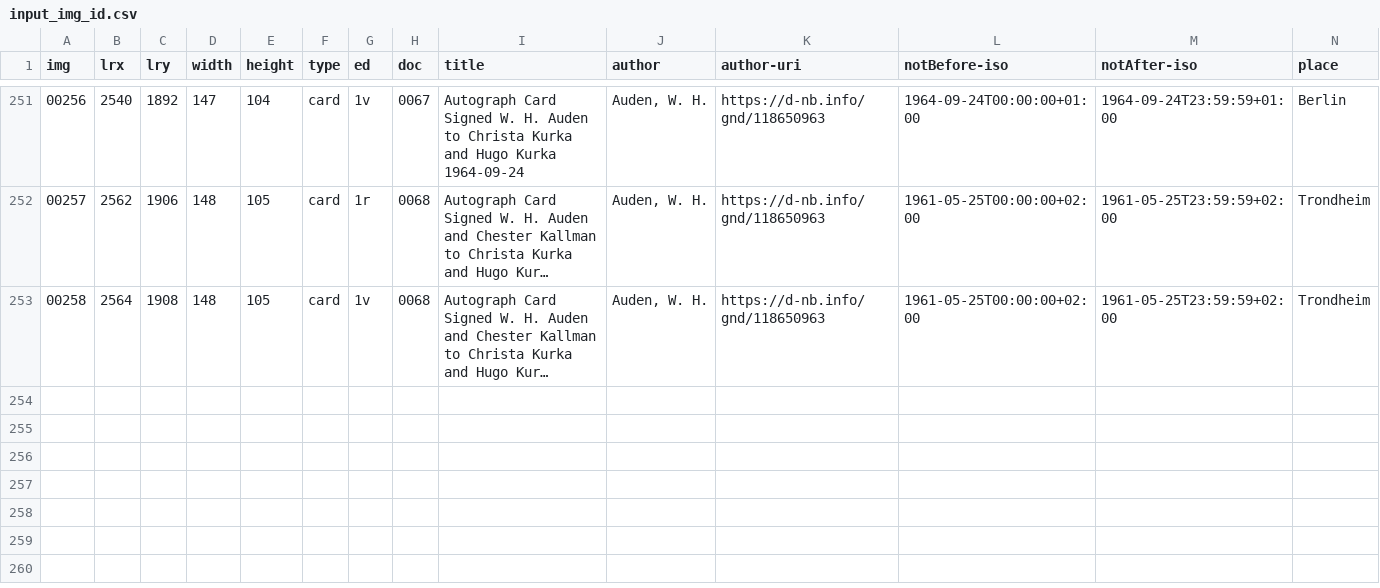
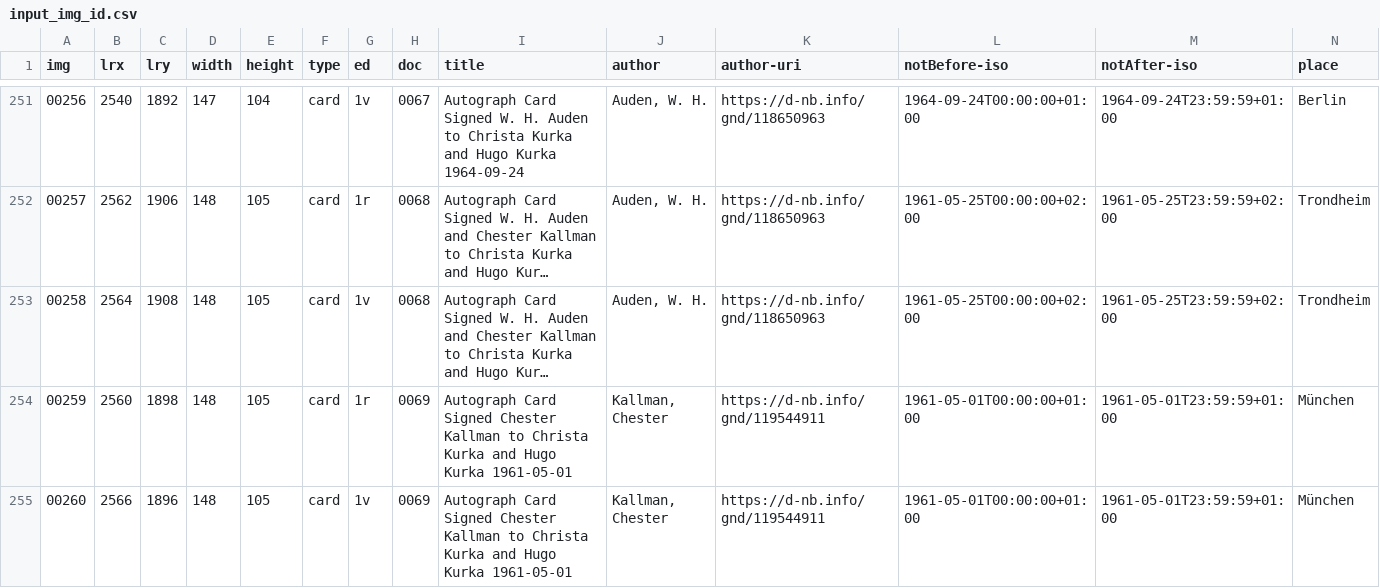
Before and after one commit to auden-in-austria-digital/aad-data, a CSV file: metadata/csv/input_img_id.csv, drawn as a sheet; only a part is shown, gaps mark what is left out; long unchanged cells end in …; rows hold the shown columns only; the diff names each change by its address in the sheet, - before the commit and + after, or states it on an @@ line.

Commit message:
create metadata imgs 00259-00260

```diff
--- a/metadata/csv/input_img_id.csv
+++ b/metadata/csv/input_img_id.csv
+row 254: 00259 | 2560 | 1898 | 148 | 105 | card | 1r | 0069 | Autograph Card Signed Chester Kallman to Christa Kurka and Hugo Kurka 1961-05-01 | Kallman, Chester | https://d-nb.info/gnd/119544911 | 1961-05-01T00:00:00+01:00 | 1961-05-01T23:59:59+01:00 | München
+row 255: 00260 | 2566 | 1896 | 148 | 105 | card | 1v | 0069 | Autograph Card Signed Chester Kallman to Christa Kurka and Hugo Kurka 1961-05-01 | Kallman, Chester | https://d-nb.info/gnd/119544911 | 1961-05-01T00:00:00+01:00 | 1961-05-01T23:59:59+01:00 | München
```
